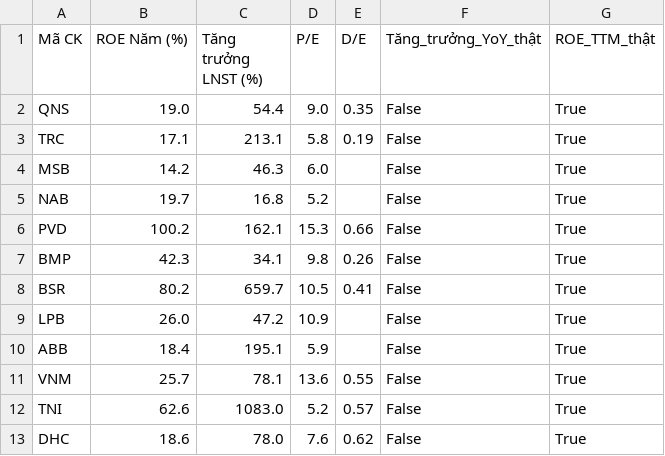
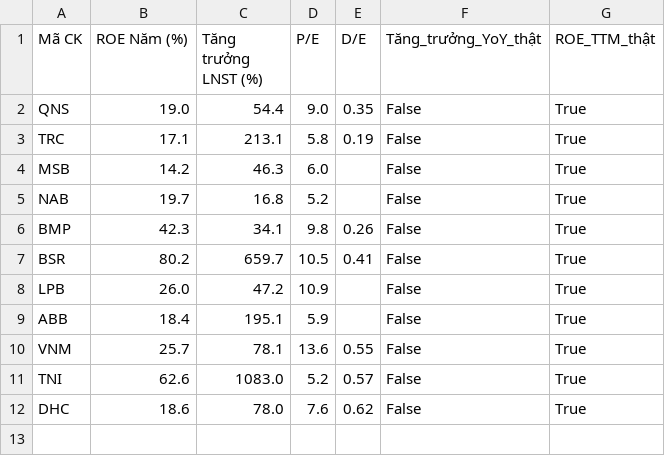
Before and after one commit to tungchisofft/chung-khoan, a CSV file: Bao_cao_B3.csv, drawn as a sheet; the diff names each change by its address in the sheet, - before the commit and + after, or states it on an @@ line.

```diff
--- a/Bao_cao_B3.csv
+++ b/Bao_cao_B3.csv
-row 6: PVD | 100.2 | 162.1 | 15.3 | 0.66 | False | True
```
Also changed, not shown: Bao_cao_B4_Final.csv, Bao_cao_vang.csv, 3 other files.
